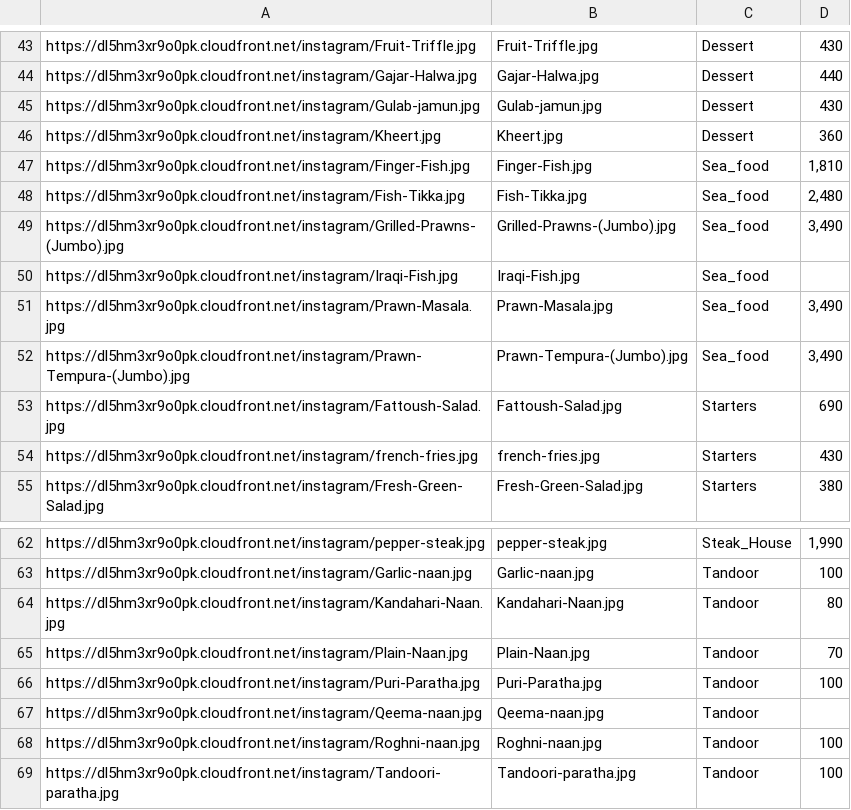
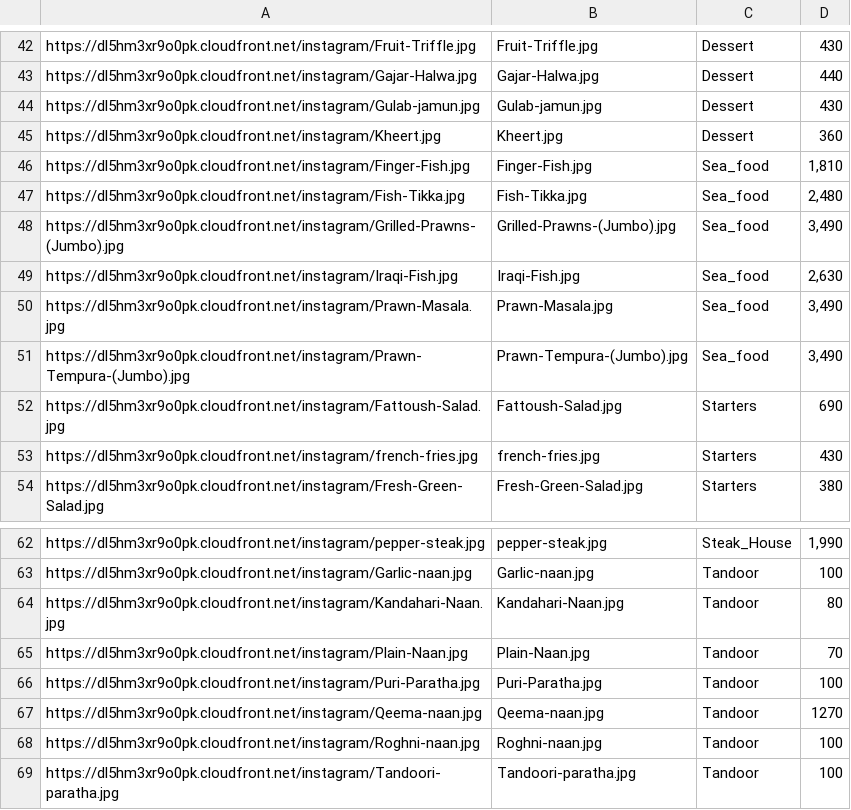
Before and after one commit to qamber-qsol/RestaurantsMenu, a CSV file: Mydata.csv, drawn as a sheet; only a part is shown, gaps mark what is left out; the diff covers the shown part only.

```diff
--- a/Mydata.csv
+++ b/Mydata.csv
@@ -49,3 +48,3 @@ https://dl5hm3xr9o0pk.cloudfront.net/instagram/Fish-Tikka.jpg,Fish-Tikka.jpg,Sea
 https://dl5hm3xr9o0pk.cloudfront.net/instagram/Grilled-Prawns-(Jumbo).jpg,Grilled-Prawns-(Jumbo).jpg,Sea_food,"3,490"
-https://dl5hm3xr9o0pk.cloudfront.net/instagram/Iraqi-Fish.jpg,Iraqi-Fish.jpg,Sea_food,
+https://dl5hm3xr9o0pk.cloudfront.net/instagram/Iraqi-Fish.jpg,Iraqi-Fish.jpg,Sea_food,"2,630"
 https://dl5hm3xr9o0pk.cloudfront.net/instagram/Prawn-Masala.jpg,Prawn-Masala.jpg,Sea_food,"3,490"
@@ -66,3 +66,3 @@ https://dl5hm3xr9o0pk.cloudfront.net/instagram/Plain-Naan.jpg,Plain-Naan.jpg,Tan
 https://dl5hm3xr9o0pk.cloudfront.net/instagram/Puri-Paratha.jpg,Puri-Paratha.jpg,Tandoor,100
-https://dl5hm3xr9o0pk.cloudfront.net/instagram/Qeema-naan.jpg,Qeema-naan.jpg,Tandoor,
+https://dl5hm3xr9o0pk.cloudfront.net/instagram/Qeema-naan.jpg,Qeema-naan.jpg,Tandoor,1270
 https://dl5hm3xr9o0pk.cloudfront.net/instagram/Roghni-naan.jpg,Roghni-naan.jpg,Tandoor,100
```
Also changed, not shown: 2 added rows, 2 removed rows and 10 edited cells elsewhere in this file, 3 other files.
